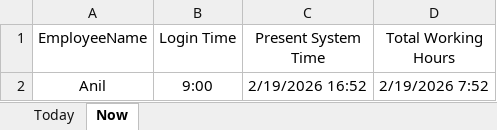
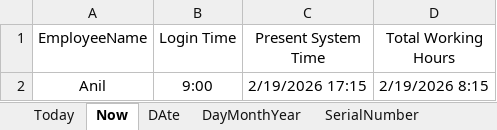
Before and after one commit to PavanKumarBollu/DPBA_D2957, an Excel workbook: Excel/DateFunctions.xlsx, sheet Now, drawn as a sheet; values as stored, in another font and other column widths than the file's, no borders; the diff names each change by its address in the sheet, - before the commit and + after, or states it on an @@ line.

Commit message:
DateFunctions

```diff
--- a/Excel/DateFunctions.xlsx (sheet Now)
+++ b/Excel/DateFunctions.xlsx (sheet Now)
+sheet tab: DAte
+sheet tab: DayMonthYear
+sheet tab: SerialNumber
-C2 (Present System Time): 2/19/2026 16:52
+C2 (Present System Time): 2/19/2026 17:15
-D2 (Total Working Hours): 2/19/2026 7:52
+D2 (Total Working Hours): 2/19/2026 8:15
```
